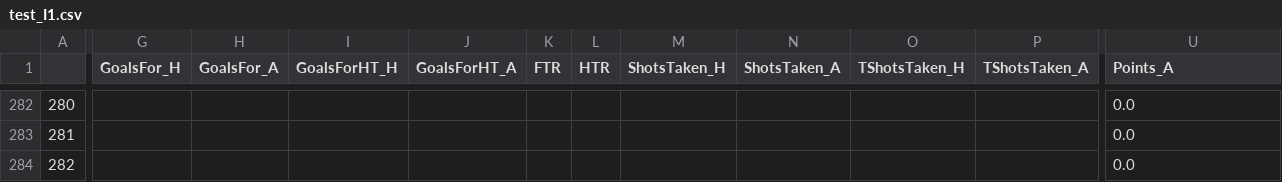
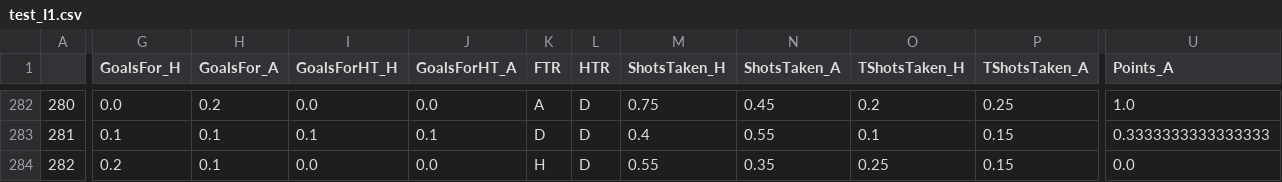
Before and after one commit to dimasikson/football-prediction-web-app, a CSV file: processedData/test_I1.csv, drawn as a sheet; only a part is shown, gaps mark what is left out; the diff covers the shown part only; the diff names each change by its address in the sheet, - before the commit and + after, or states it on an @@ line.

```diff
--- a/processedData/test_I1.csv
+++ b/processedData/test_I1.csv
-G282 (GoalsFor_H): (empty)
+G282 (GoalsFor_H): 0.0
-H282 (GoalsFor_A): (empty)
+H282 (GoalsFor_A): 0.2
-I282 (GoalsForHT_H): (empty)
+I282 (GoalsForHT_H): 0.0
-J282 (GoalsForHT_A): (empty)
+J282 (GoalsForHT_A): 0.0
-K282 (FTR): (empty)
+K282 (FTR): A
-L282:L284 (HTR): (empty)
+L282:L284 (HTR): D
-M282 (ShotsTaken_H): (empty)
+M282 (ShotsTaken_H): 0.75
-N282 (ShotsTaken_A): (empty)
+N282 (ShotsTaken_A): 0.45
-O282 (TShotsTaken_H): (empty)
+O282 (TShotsTaken_H): 0.2
-P282 (TShotsTaken_A): (empty)
+P282 (TShotsTaken_A): 0.25
-U282 (Points_A): 0.0
+U282 (Points_A): 1.0
-G283 (GoalsFor_H): (empty)
+G283 (GoalsFor_H): 0.1
-H283:H284 (GoalsFor_A): (empty)
+H283:H284 (GoalsFor_A): 0.1
-I283 (GoalsForHT_H): (empty)
+I283 (GoalsForHT_H): 0.1
-J283 (GoalsForHT_A): (empty)
+J283 (GoalsForHT_A): 0.1
-K283 (FTR): (empty)
+K283 (FTR): D
-M283 (ShotsTaken_H): (empty)
+M283 (ShotsTaken_H): 0.4
-N283 (ShotsTaken_A): (empty)
+N283 (ShotsTaken_A): 0.55
-O283 (TShotsTaken_H): (empty)
+O283 (TShotsTaken_H): 0.1
-P283:P284 (TShotsTaken_A): (empty)
+P283:P284 (TShotsTaken_A): 0.15
-U283 (Points_A): 0.0
+U283 (Points_A): 0.3333333333333333
-G284 (GoalsFor_H): (empty)
+G284 (GoalsFor_H): 0.2
-I284 (GoalsForHT_H): (empty)
+I284 (GoalsForHT_H): 0.0
-J284 (GoalsForHT_A): (empty)
+J284 (GoalsForHT_A): 0.0
-K284 (FTR): (empty)
+K284 (FTR): H
-M284 (ShotsTaken_H): (empty)
+M284 (ShotsTaken_H): 0.55
-N284 (ShotsTaken_A): (empty)
+N284 (ShotsTaken_A): 0.35
-O284 (TShotsTaken_H): (empty)
+O284 (TShotsTaken_H): 0.25
```
Also changed, not shown: 87 edited cells elsewhere in this file, processedData/test_D1.csv, processedData/test_E0.csv, 20 other files.
